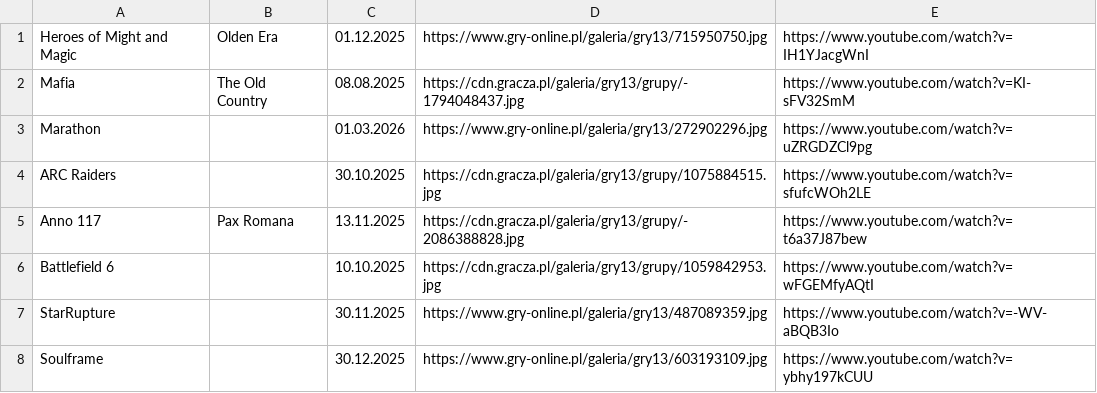
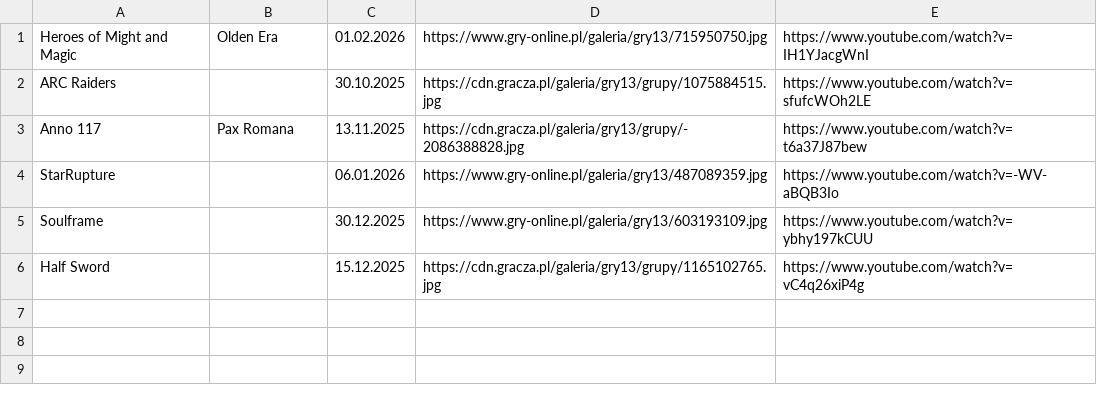
Before and after one commit to CptShooter/Timeline, a CSV file: data/games.csv, drawn as a sheet.

```diff
--- a/data/games.csv
+++ b/data/games.csv
@@ -1,8 +1,6 @@
-Heroes of Might and Magic,Olden Era,01.12.2025,https://www.gry-online.pl/galeria/gry13/715950750.jpg,https://www.youtube.com/watch?v=IH1YJacgWnI
-Mafia,The Old Country,08.08.2025,https://cdn.gracza.pl/galeria/gry13/grupy/-1794048437.jpg,https://www.youtube.com/watch?v=KI-sFV32SmM
-Marathon,,01.03.2026,https://www.gry-online.pl/galeria/gry13/272902296.jpg,https://www.youtube.com/watch?v=uZRGDZCl9pg
+Heroes of Might and Magic,Olden Era,01.02.2026,https://www.gry-online.pl/galeria/gry13/715950750.jpg,https://www.youtube.com/watch?v=IH1YJacgWnI
 ARC Raiders,,30.10.2025,https://cdn.gracza.pl/galeria/gry13/grupy/1075884515.jpg,https://www.youtube.com/watch?v=sfufcWOh2LE
 Anno 117,Pax Romana,13.11.2025,https://cdn.gracza.pl/galeria/gry13/grupy/-2086388828.jpg,https://www.youtube.com/watch?v=t6a37J87bew
-Battlefield 6,,10.10.2025,https://cdn.gracza.pl/galeria/gry13/grupy/1059842953.jpg,https://www.youtube.com/watch?v=wFGEMfyAQtI
-StarRupture,,30.11.2025,https://www.gry-online.pl/galeria/gry13/487089359.jpg,https://www.youtube.com/watch?v=-WV-aBQB3Io
+StarRupture,,06.01.2026,https://www.gry-online.pl/galeria/gry13/487089359.jpg,https://www.youtube.com/watch?v=-WV-aBQB3Io
 Soulframe,,30.12.2025,https://www.gry-online.pl/galeria/gry13/603193109.jpg,https://www.youtube.com/watch?v=ybhy197kCUU
+Half Sword,,15.12.2025,https://cdn.gracza.pl/galeria/gry13/grupy/1165102765.jpg,https://www.youtube.com/watch?v=vC4q26xiP4g
```
Also changed, not shown: data/old.csv.
